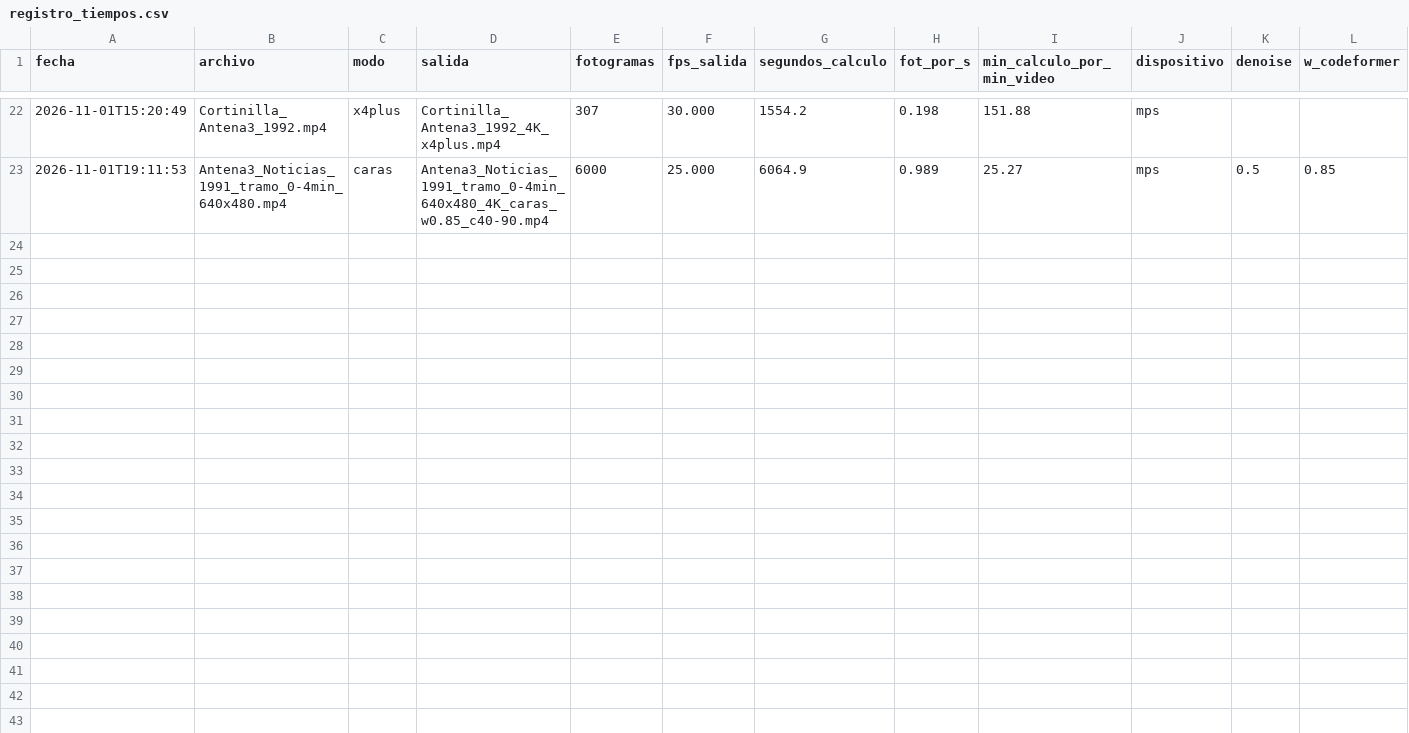
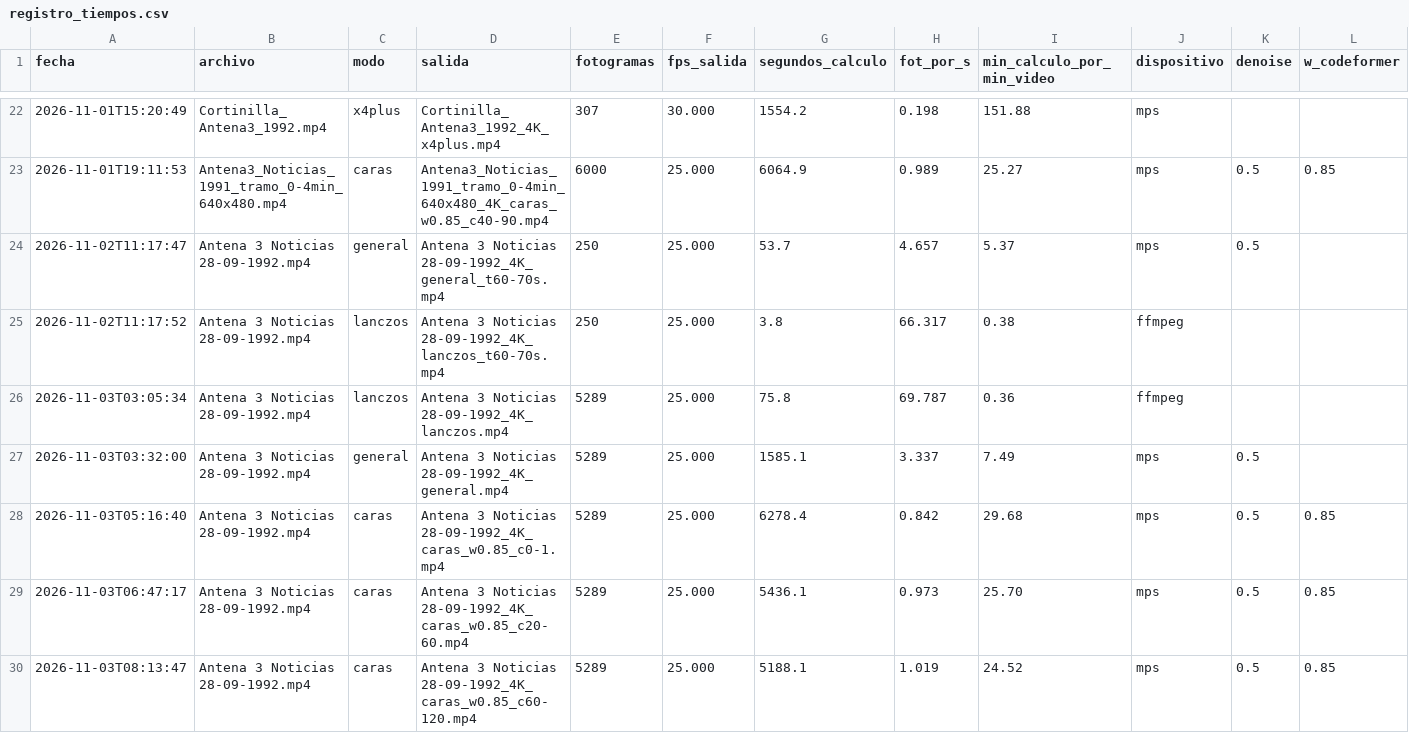
Before and after one commit to javierortizzamora/IA, a CSV file: restauracion/registro_tiempos.csv, drawn as a sheet; only a part is shown, gaps mark what is left out; rows hold the shown columns only; the diff names each change by its address in the sheet, - before the commit and + after, or states it on an @@ line.

```diff
--- a/restauracion/registro_tiempos.csv
+++ b/restauracion/registro_tiempos.csv
+row 24: 2026-11-02T11:17:47 | Antena 3 Noticias 28-09-1992.mp4 | general | Antena 3 Noticias 28-09-1992_4K_general_t60-70s.mp4 | 250 | 25.000 | 53.7 | 4.657 | 5.37 | mps | 0.5
+row 25: 2026-11-02T11:17:52 | Antena 3 Noticias 28-09-1992.mp4 | lanczos | Antena 3 Noticias 28-09-1992_4K_lanczos_t60-70s.mp4 | 250 | 25.000 | 3.8 | 66.317 | 0.38 | ffmpeg
+row 26: 2026-11-03T03:05:34 | Antena 3 Noticias 28-09-1992.mp4 | lanczos | Antena 3 Noticias 28-09-1992_4K_lanczos.mp4 | 5289 | 25.000 | 75.8 | 69.787 | 0.36 | ffmpeg
+row 27: 2026-11-03T03:32:00 | Antena 3 Noticias 28-09-1992.mp4 | general | Antena 3 Noticias 28-09-1992_4K_general.mp4 | 5289 | 25.000 | 1585.1 | 3.337 | 7.49 | mps | 0.5
+row 28: 2026-11-03T05:16:40 | Antena 3 Noticias 28-09-1992.mp4 | caras | Antena 3 Noticias 28-09-1992_4K_caras_w0.85_c0-1.mp4 | 5289 | 25.000 | 6278.4 | 0.842 | 29.68 | mps | 0.5 | 0.85
+row 29: 2026-11-03T06:47:17 | Antena 3 Noticias 28-09-1992.mp4 | caras | Antena 3 Noticias 28-09-1992_4K_caras_w0.85_c20-60.mp4 | 5289 | 25.000 | 5436.1 | 0.973 | 25.70 | mps | 0.5 | 0.85
+row 30: 2026-11-03T08:13:47 | Antena 3 Noticias 28-09-1992.mp4 | caras | Antena 3 Noticias 28-09-1992_4K_caras_w0.85_c60-120.mp4 | 5289 | 25.000 | 5188.1 | 1.019 | 24.52 | mps | 0.5 | 0.85
```
Also changed, not shown: 35 other files.
